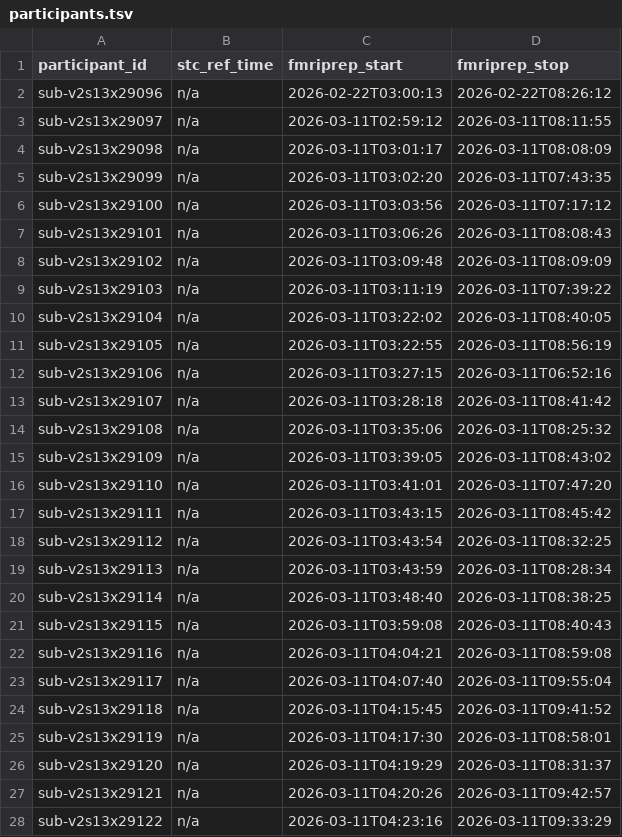
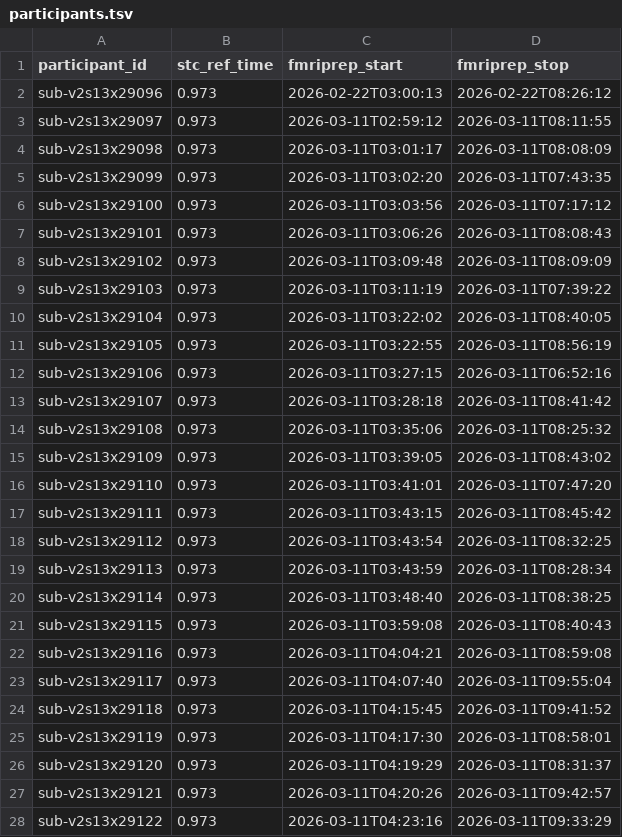
Before and after one commit to abide-fmriprep/v2s13, a TSV file: participants.tsv, drawn as a sheet; only a part is shown; the diff covers the shown part only.

Commit message:
fix: Populate stc_ref_time from fMRIPrep reports

```diff
--- a/participants.tsv
+++ b/participants.tsv
@@ -1,28 +1,28 @@
 participant_id	stc_ref_time	fmriprep_start	fmriprep_stop
-sub-v2s13x29096	n/a	2026-02-22T03:00:13	2026-02-22T08:26:12
-sub-v2s13x29097	n/a	2026-03-11T02:59:12	2026-03-11T08:11:55
-sub-v2s13x29098	n/a	2026-03-11T03:01:17	2026-03-11T08:08:09
-sub-v2s13x29099	n/a	2026-03-11T03:02:20	2026-03-11T07:43:35
-sub-v2s13x29100	n/a	2026-03-11T03:03:56	2026-03-11T07:17:12
-sub-v2s13x29101	n/a	2026-03-11T03:06:26	2026-03-11T08:08:43
-sub-v2s13x29102	n/a	2026-03-11T03:09:48	2026-03-11T08:09:09
-sub-v2s13x29103	n/a	2026-03-11T03:11:19	2026-03-11T07:39:22
-sub-v2s13x29104	n/a	2026-03-11T03:22:02	2026-03-11T08:40:05
-sub-v2s13x29105	n/a	2026-03-11T03:22:55	2026-03-11T08:56:19
-sub-v2s13x29106	n/a	2026-03-11T03:27:15	2026-03-11T06:52:16
-sub-v2s13x29107	n/a	2026-03-11T03:28:18	2026-03-11T08:41:42
-sub-v2s13x29108	n/a	2026-03-11T03:35:06	2026-03-11T08:25:32
-sub-v2s13x29109	n/a	2026-03-11T03:39:05	2026-03-11T08:43:02
-sub-v2s13x29110	n/a	2026-03-11T03:41:01	2026-03-11T07:47:20
-sub-v2s13x29111	n/a	2026-03-11T03:43:15	2026-03-11T08:45:42
-sub-v2s13x29112	n/a	2026-03-11T03:43:54	2026-03-11T08:32:25
-sub-v2s13x29113	n/a	2026-03-11T03:43:59	2026-03-11T08:28:34
-sub-v2s13x29114	n/a	2026-03-11T03:48:40	2026-03-11T08:38:25
-sub-v2s13x29115	n/a	2026-03-11T03:59:08	2026-03-11T08:40:43
-sub-v2s13x29116	n/a	2026-03-11T04:04:21	2026-03-11T08:59:08
-sub-v2s13x29117	n/a	2026-03-11T04:07:40	2026-03-11T09:55:04
-sub-v2s13x29118	n/a	2026-03-11T04:15:45	2026-03-11T09:41:52
-sub-v2s13x29119	n/a	2026-03-11T04:17:30	2026-03-11T08:58:01
-sub-v2s13x29120	n/a	2026-03-11T04:19:29	2026-03-11T08:31:37
-sub-v2s13x29121	n/a	2026-03-11T04:20:26	2026-03-11T09:42:57
-sub-v2s13x29122	n/a	2026-03-11T04:23:16	2026-03-11T09:33:29
+sub-v2s13x29096	0.973	2026-02-22T03:00:13	2026-02-22T08:26:12
+sub-v2s13x29097	0.973	2026-03-11T02:59:12	2026-03-11T08:11:55
+sub-v2s13x29098	0.973	2026-03-11T03:01:17	2026-03-11T08:08:09
+sub-v2s13x29099	0.973	2026-03-11T03:02:20	2026-03-11T07:43:35
+sub-v2s13x29100	0.973	2026-03-11T03:03:56	2026-03-11T07:17:12
+sub-v2s13x29101	0.973	2026-03-11T03:06:26	2026-03-11T08:08:43
+sub-v2s13x29102	0.973	2026-03-11T03:09:48	2026-03-11T08:09:09
+sub-v2s13x29103	0.973	2026-03-11T03:11:19	2026-03-11T07:39:22
+sub-v2s13x29104	0.973	2026-03-11T03:22:02	2026-03-11T08:40:05
+sub-v2s13x29105	0.973	2026-03-11T03:22:55	2026-03-11T08:56:19
+sub-v2s13x29106	0.973	2026-03-11T03:27:15	2026-03-11T06:52:16
+sub-v2s13x29107	0.973	2026-03-11T03:28:18	2026-03-11T08:41:42
+sub-v2s13x29108	0.973	2026-03-11T03:35:06	2026-03-11T08:25:32
+sub-v2s13x29109	0.973	2026-03-11T03:39:05	2026-03-11T08:43:02
+sub-v2s13x29110	0.973	2026-03-11T03:41:01	2026-03-11T07:47:20
+sub-v2s13x29111	0.973	2026-03-11T03:43:15	2026-03-11T08:45:42
+sub-v2s13x29112	0.973	2026-03-11T03:43:54	2026-03-11T08:32:25
+sub-v2s13x29113	0.973	2026-03-11T03:43:59	2026-03-11T08:28:34
+sub-v2s13x29114	0.973	2026-03-11T03:48:40	2026-03-11T08:38:25
+sub-v2s13x29115	0.973	2026-03-11T03:59:08	2026-03-11T08:40:43
+sub-v2s13x29116	0.973	2026-03-11T04:04:21	2026-03-11T08:59:08
+sub-v2s13x29117	0.973	2026-03-11T04:07:40	2026-03-11T09:55:04
+sub-v2s13x29118	0.973	2026-03-11T04:15:45	2026-03-11T09:41:52
+sub-v2s13x29119	0.973	2026-03-11T04:17:30	2026-03-11T08:58:01
+sub-v2s13x29120	0.973	2026-03-11T04:19:29	2026-03-11T08:31:37
+sub-v2s13x29121	0.973	2026-03-11T04:20:26	2026-03-11T09:42:57
+sub-v2s13x29122	0.973	2026-03-11T04:23:16	2026-03-11T09:33:29
```
Also changed, not shown: 15 edited cells elsewhere in this file.
